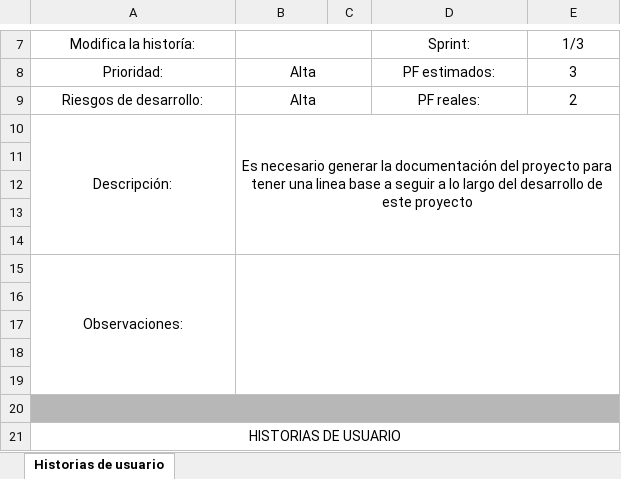
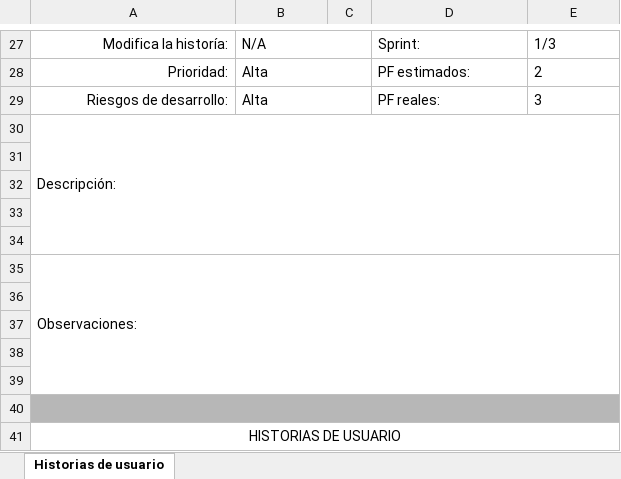
Before and after one commit to luisguillermomolero/MisionTIC2022, an Excel workbook: Modulo3_Web_MisionTIC2022_Main/Semana_1/00_SCRUM_Artefacts/02_Historia_Usuario.xlsx, sheet Historias de usuario, drawn as a sheet; only a part is shown, gaps mark what is left out; values as stored, in another font and other column widths than the file's, no borders; removed rows and columns are numbered as before the commit, all else as after; the diff covers the shown part only; the diff names each change by its address in the sheet, - before the commit and + after, or states it on an @@ line.

```diff
--- a/Modulo3_Web_MisionTIC2022_Main/Semana_1/00_SCRUM_Artefacts/02_Historia_Usuario.xlsx (sheet Historias de usuario)
+++ b/Modulo3_Web_MisionTIC2022_Main/Semana_1/00_SCRUM_Artefacts/02_Historia_Usuario.xlsx (sheet Historias de usuario)
-A27:A29 alignment: center
+A27:A29 alignment: right
-B27: (empty)
+B27: N/A
-D27:E29 alignment: center
+D27:E29 alignment: left
-B28:B29 alignment: center
+B28:B29 alignment: left
-E28: 3
+E28: 2
-E29: 2
+E29: 3
-A30 alignment: center
+A30 alignment: left
-A10:A14 merged
+A30:E34 merged
-B30: Es necesario generar la documentación del proyecto para tener una linea base a seguir a lo largo del desarrollo de este proyecto
+B30: (empty)
-B10:E14 merged
-A35 alignment: center
+A35 alignment: left
-A15:A19 merged
+A35:E39 merged
-B15:E19 merged
```
Also changed, not shown: 20 added rows, 7 edited cells, cell formats and merged cells elsewhere in this sheet, 5 other files.
